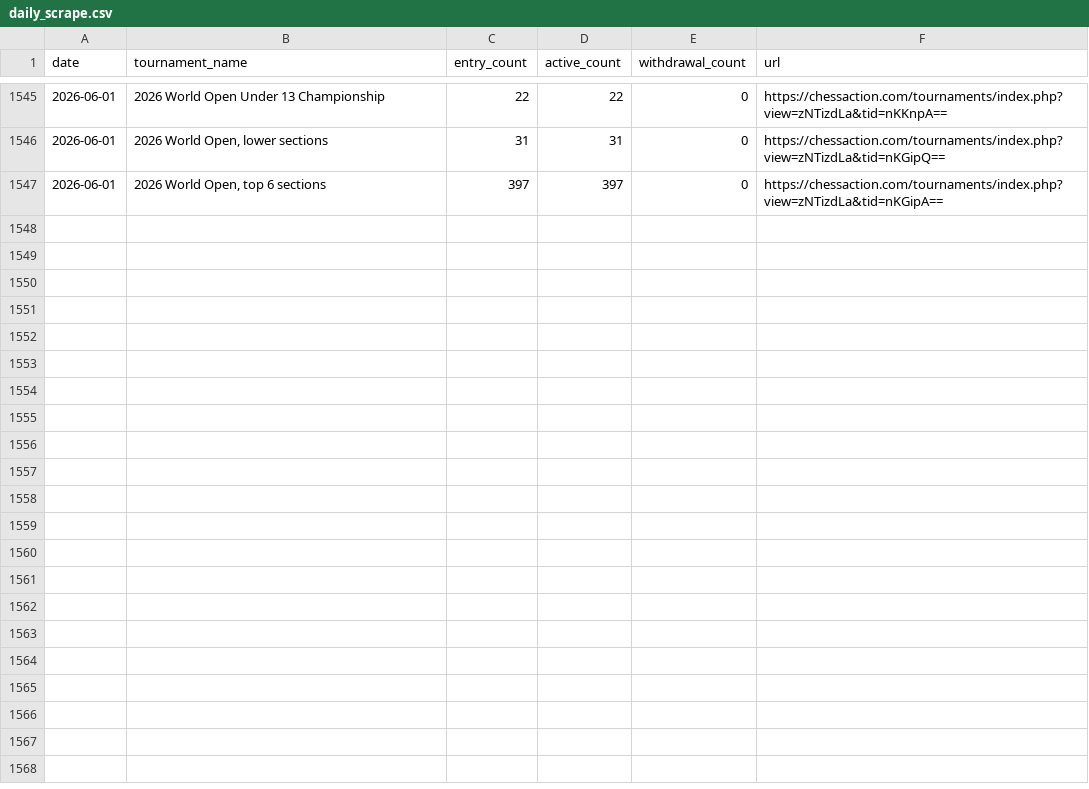
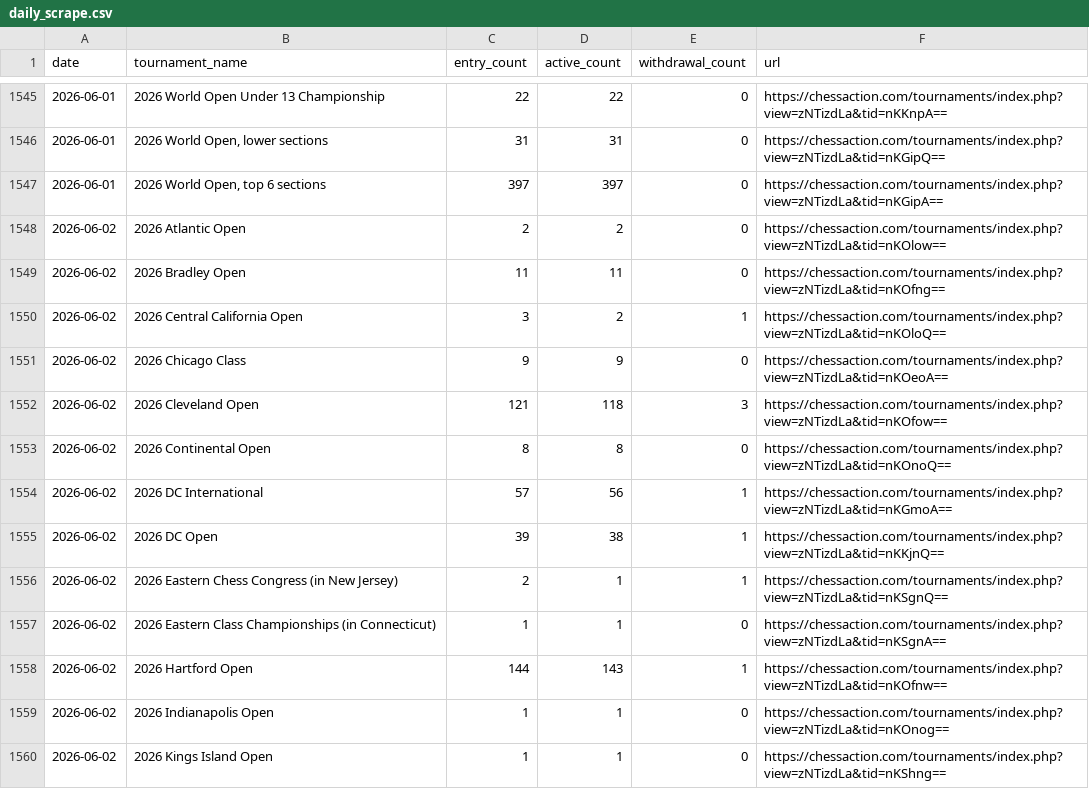
Before and after one commit to HaterAndrew/chess-prediction, a CSV file: output/daily_scrape.csv, drawn as a sheet; only a part is shown, gaps mark what is left out; the diff covers the shown part only.

Commit message:
Daily update: 2026-06-02

```diff
--- a/output/daily_scrape.csv
+++ b/output/daily_scrape.csv
@@ -1547 +1547,14 @@ date,tournament_name,entry_count,active_count,withdrawal_count,url
 2026-06-01,"2026 World Open, top 6 sections",397,397,0,https://chessaction.com/tournaments/index.php?view=zNTizdLa&tid=nKGipA==
+2026-06-02,2026 Atlantic Open,2,2,0,https://chessaction.com/tournaments/index.php?view=zNTizdLa&tid=nKOlow==
+2026-06-02,2026 Bradley Open,11,11,0,https://chessaction.com/tournaments/index.php?view=zNTizdLa&tid=nKOfng==
+2026-06-02,2026 Central California Open,3,2,1,https://chessaction.com/tournaments/index.php?view=zNTizdLa&tid=nKOloQ==
+2026-06-02,2026 Chicago Class,9,9,0,https://chessaction.com/tournaments/index.php?view=zNTizdLa&tid=nKOeoA==
+2026-06-02,2026 Cleveland Open,121,118,3,https://chessaction.com/tournaments/index.php?view=zNTizdLa&tid=nKOfow==
+2026-06-02,2026 Continental Open,8,8,0,https://chessaction.com/tournaments/index.php?view=zNTizdLa&tid=nKOnoQ==
+2026-06-02,2026 DC International,57,56,1,https://chessaction.com/tournaments/index.php?view=zNTizdLa&tid=nKGmoA==
+2026-06-02,2026 DC Open,39,38,1,https://chessaction.com/tournaments/index.php?view=zNTizdLa&tid=nKKjnQ==
+2026-06-02,2026 Eastern Chess Congress (in New Jersey),2,1,1,https://chessaction.com/tournaments/index.php?view=zNTizdLa&tid=nKSgnQ==
+2026-06-02,2026 Eastern Class Championships (in Connecticut),1,1,0,https://chessaction.com/tournaments/index.php?view=zNTizdLa&tid=nKSgnA==
+2026-06-02,2026 Hartford Open,144,143,1,https://chessaction.com/tournaments/index.php?view=zNTizdLa&tid=nKOfnw==
+2026-06-02,2026 Indianapolis Open,1,1,0,https://chessaction.com/tournaments/index.php?view=zNTizdLa&tid=nKOnog==
+2026-06-02,2026 Kings Island Open,1,1,0,https://chessaction.com/tournaments/index.php?view=zNTizdLa&tid=nKShng==
```
Also changed, not shown: 13 added rows elsewhere in this file, output/update_log.csv, 8 other files.
